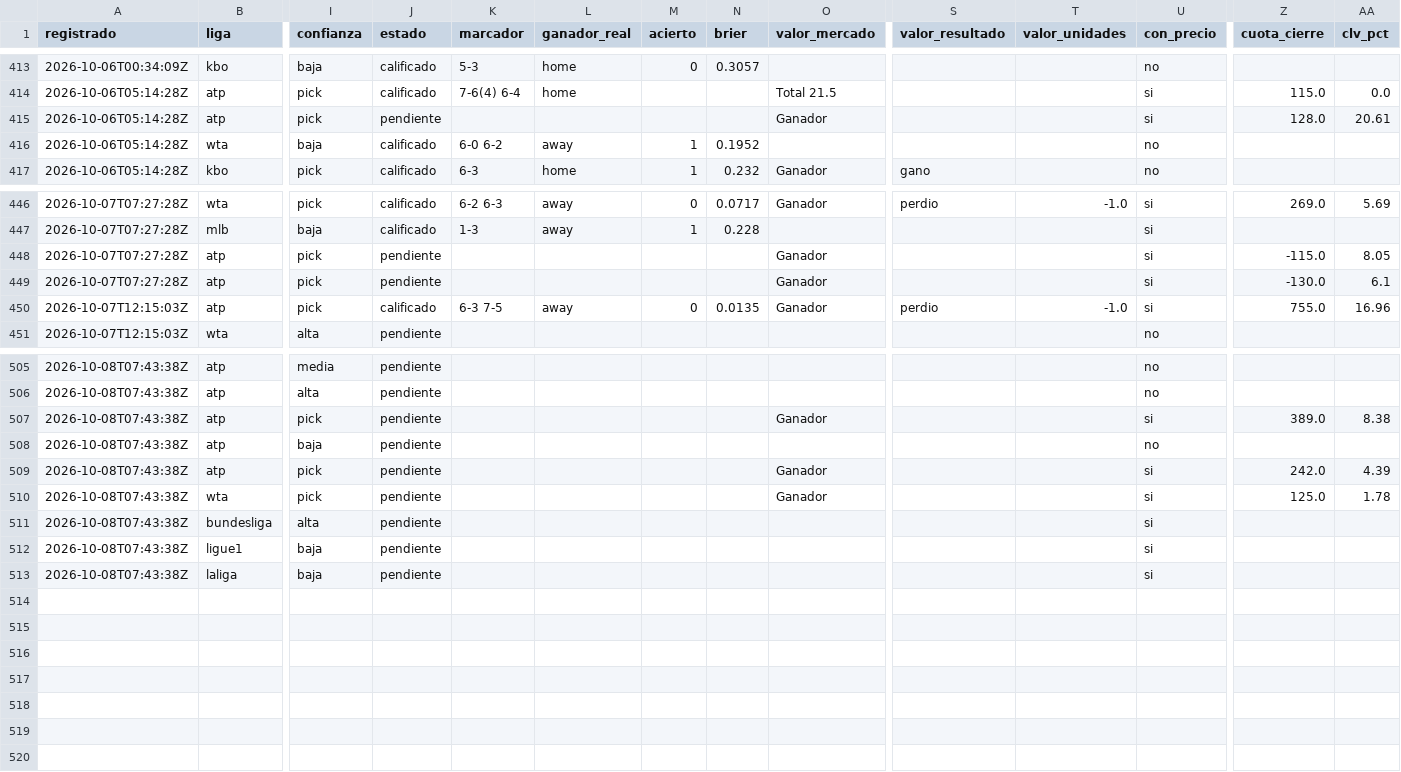
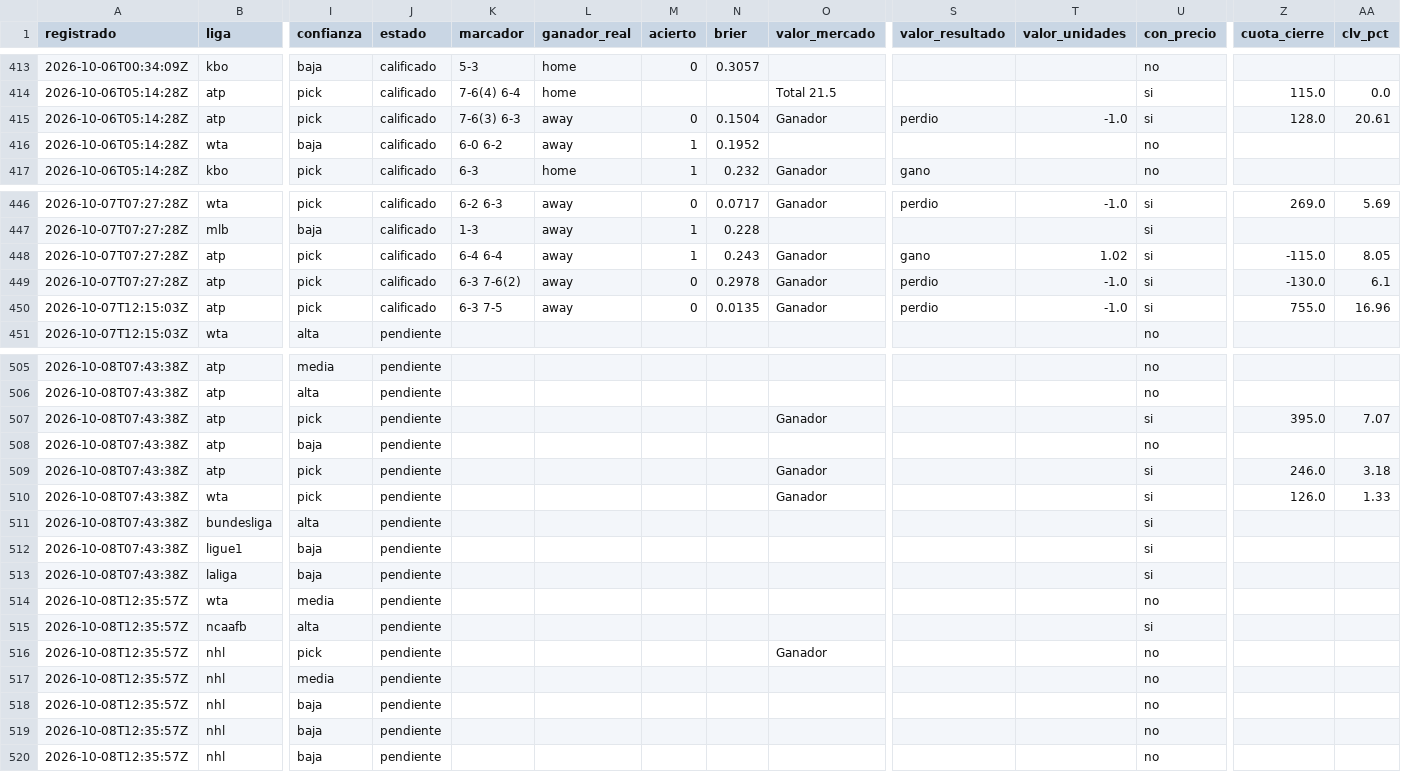
Before and after one commit to tenisman12/edgeline, a CSV file: salida/historial_calificado.csv, drawn as a sheet; only a part is shown, gaps mark what is left out; rows hold the shown columns only; the diff covers the shown part only; the diff names each change by its address in the sheet, - before the commit and + after, or states it on an @@ line.

```diff
--- a/salida/historial_calificado.csv
+++ b/salida/historial_calificado.csv
-J415 (estado): pendiente
+J415 (estado): calificado
-K415 (marcador): (empty)
+K415 (marcador): 7-6(3) 6-3
-L415 (ganador_real): (empty)
+L415 (ganador_real): away
-M415 (acierto): (empty)
+M415 (acierto): 0
-N415 (brier): (empty)
+N415 (brier): 0.1504
-S415 (valor_resultado): (empty)
+S415 (valor_resultado): perdio
-T415 (valor_unidades): (empty)
+T415 (valor_unidades): -1.0
-J448:J449 (estado): pendiente
+J448:J449 (estado): calificado
-K448 (marcador): (empty)
+K448 (marcador): 6-4 6-4
-L448:L449 (ganador_real): (empty)
+L448:L449 (ganador_real): away
-M448 (acierto): (empty)
+M448 (acierto): 1
-N448 (brier): (empty)
+N448 (brier): 0.243
-S448 (valor_resultado): (empty)
+S448 (valor_resultado): gano
-T448 (valor_unidades): (empty)
+T448 (valor_unidades): 1.02
-K449 (marcador): (empty)
+K449 (marcador): 6-3 7-6(2)
-M449 (acierto): (empty)
+M449 (acierto): 0
-N449 (brier): (empty)
+N449 (brier): 0.2978
-S449 (valor_resultado): (empty)
+S449 (valor_resultado): perdio
-T449 (valor_unidades): (empty)
+T449 (valor_unidades): -1.0
-Z507 (cuota_cierre): 389.0
+Z507 (cuota_cierre): 395.0
-AA507 (clv_pct): 8.38
+AA507 (clv_pct): 7.07
-Z509 (cuota_cierre): 242.0
+Z509 (cuota_cierre): 246.0
-AA509 (clv_pct): 4.39
+AA509 (clv_pct): 3.18
-Z510 (cuota_cierre): 125.0
+Z510 (cuota_cierre): 126.0
-AA510 (clv_pct): 1.78
+AA510 (clv_pct): 1.33
+row 514: 2026-10-08T12:35:57Z | wta | media | pendiente |  |  |  |  |  |  |  | no
+row 515: 2026-10-08T12:35:57Z | ncaafb | alta | pendiente |  |  |  |  |  |  |  | si
+row 516: 2026-10-08T12:35:57Z | nhl | pick | pendiente |  |  |  |  | Ganador |  |  | no
+row 517: 2026-10-08T12:35:57Z | nhl | media | pendiente |  |  |  |  |  |  |  | no
+row 518: 2026-10-08T12:35:57Z | nhl | baja | pendiente |  |  |  |  |  |  |  | no
+row 519: 2026-10-08T12:35:57Z | nhl | baja | pendiente |  |  |  |  |  |  |  | no
+row 520: 2026-10-08T12:35:57Z | nhl | baja | pendiente |  |  |  |  |  |  |  | no
```
Also changed, not shown: 28 edited cells elsewhere in this file, salida/historial_picks.csv, salida/historial_picks_dia.csv, 41 other files.
